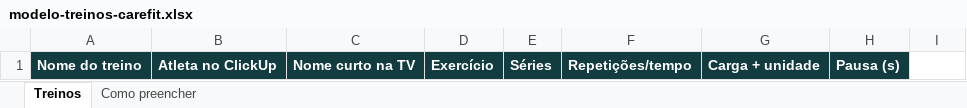
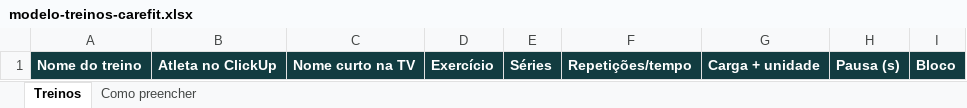
Before and after one commit to Gu1306/site_v2, an Excel workbook: public/modelo-treinos-carefit.xlsx, sheet Treinos, drawn as a sheet; values as stored, in another font and other column widths than the file's, no borders; the diff names each change by its address in the sheet, - before the commit and + after, or states it on an @@ line.

Commit message:
Adiciona coluna Bloco ao modelo de treinos

```diff
--- a/public/modelo-treinos-carefit.xlsx (sheet Treinos)
+++ b/public/modelo-treinos-carefit.xlsx (sheet Treinos)
-I1: (empty)
+I1: Bloco
-I1 fill: none
+I1 fill: #123C40
```
Also changed, not shown: sheet Como preencher, 3 other files.
